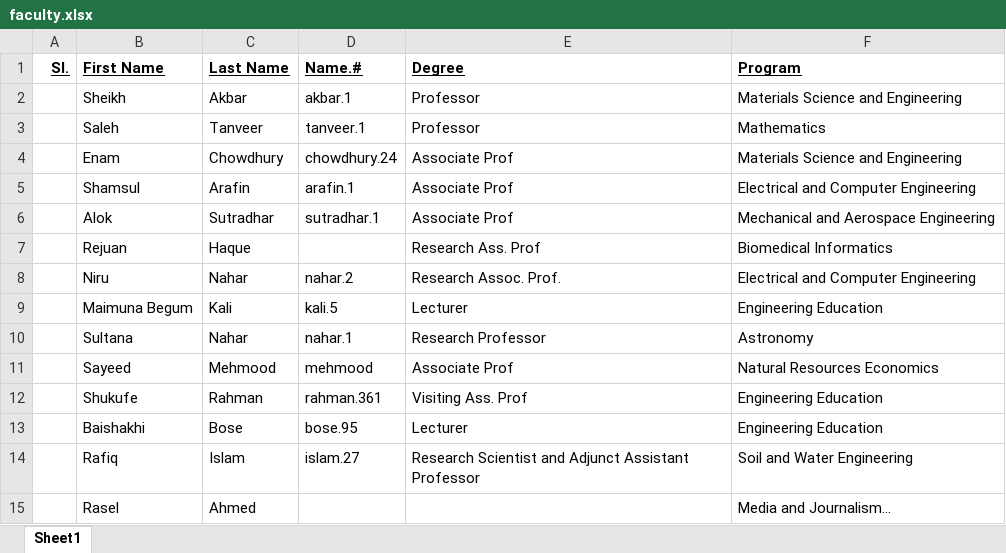
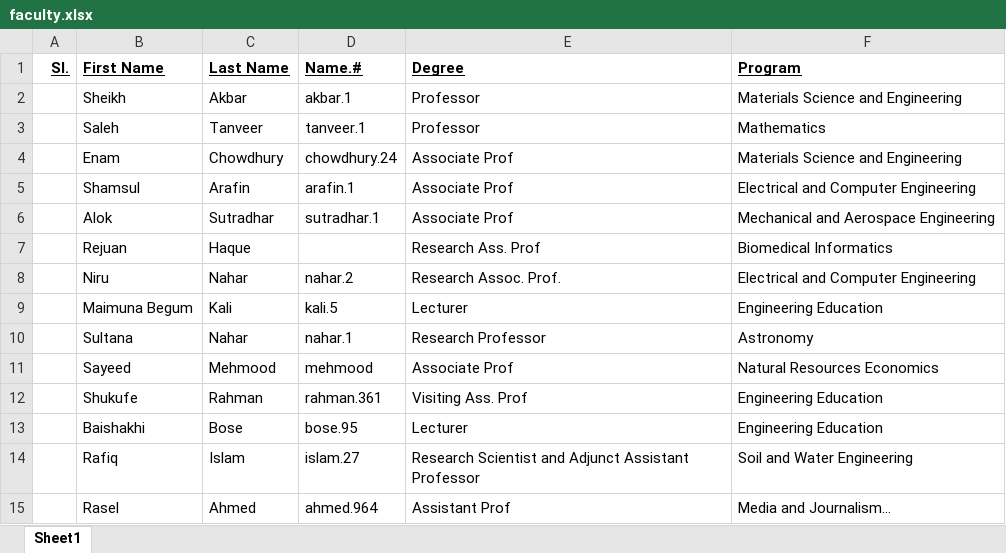
Before and after one commit to bgsa-osu/bgsa-osu.github.io, an Excel workbook: assets/csv/faculty.xlsx, sheet Sheet1, drawn as a sheet; values as stored, in another font and other column widths than the file's, no borders; the diff names each change by its address in the sheet, - before the commit and + after, or states it on an @@ line.

```diff
--- a/assets/csv/faculty.xlsx (sheet Sheet1)
+++ b/assets/csv/faculty.xlsx (sheet Sheet1)
-D15 (Name.#): (empty)
+D15 (Name.#): ahmed.964
-E15 (Degree): (empty)
+E15 (Degree): Assistant Prof
```
Also changed, not shown: assets/csv/alumni.xlsx, assets/csv/grad.xlsx, 1 other file.
